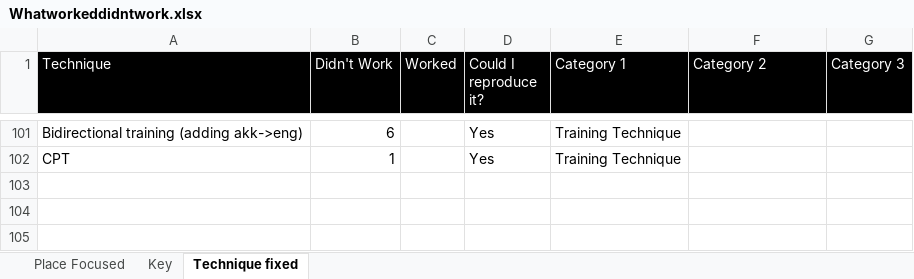
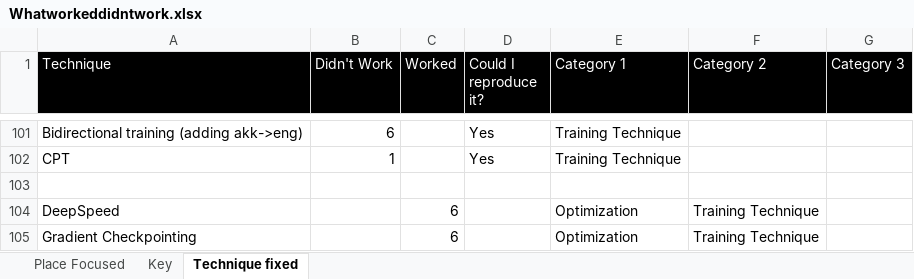
Before and after one commit to stevenharperja/Thesis, an Excel workbook: Research/TheProjectKaggle/leaderboardanalysis/Topgold/Whatworkeddidntwork.xlsx, sheet Technique fixed, drawn as a sheet; only a part is shown, gaps mark what is left out; values as stored, in another font and other column widths than the file's, no borders; the diff names each change by its address in the sheet, - before the commit and + after, or states it on an @@ line.

```diff
--- a/Research/TheProjectKaggle/leaderboardanalysis/Topgold/Whatworkeddidntwork.xlsx (sheet Technique fixed)
+++ b/Research/TheProjectKaggle/leaderboardanalysis/Topgold/Whatworkeddidntwork.xlsx (sheet Technique fixed)
+row 103: (empty)
+row 104: DeepSpeed |  | 6 |  | Optimization | Training Technique
+row 105: Gradient Checkpointing |  | 6 |  | Optimization | Training Technique
```
Also changed, not shown: Research/TheProjectKaggle/TheFinalCode/result matrix.xlsx, 3 other files.
